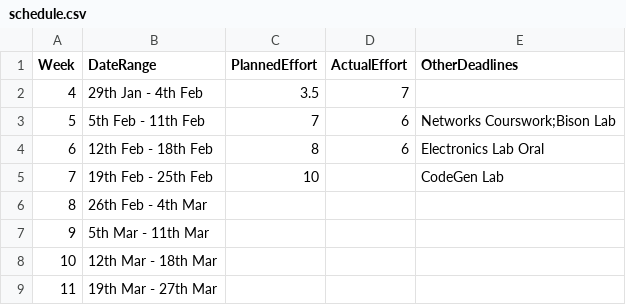
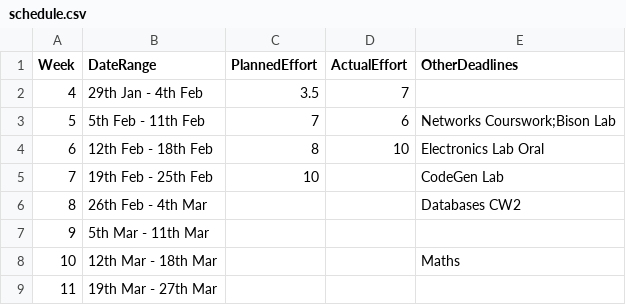
Before and after one commit to garfield97/Ansi-c_compiler, a CSV file: management/schedule.csv, drawn as a sheet.

```diff
--- a/management/schedule.csv
+++ b/management/schedule.csv
@@ -3,7 +3,7 @@ Week,DateRange,PlannedEffort,ActualEffort,OtherDeadlines
 5,  5th Feb - 11th Feb,7,6,Networks Courswork;Bison Lab
-6, 12th Feb - 18th Feb,8,6,Electronics Lab Oral
+6, 12th Feb - 18th Feb,8,10,Electronics Lab Oral
 7, 19th Feb - 25th Feb,10,,CodeGen Lab
-8, 26th Feb -  4th Mar,,,
+8, 26th Feb -  4th Mar,,,Databases CW2
 9,  5th Mar - 11th Mar,,,
-10, 12th Mar - 18th Mar,,,
+10, 12th Mar - 18th Mar,,,Maths
 11, 19th Mar - 27th Mar,,,
```
Also changed, not shown: management/effort-log.csv, management/milestones.csv.
